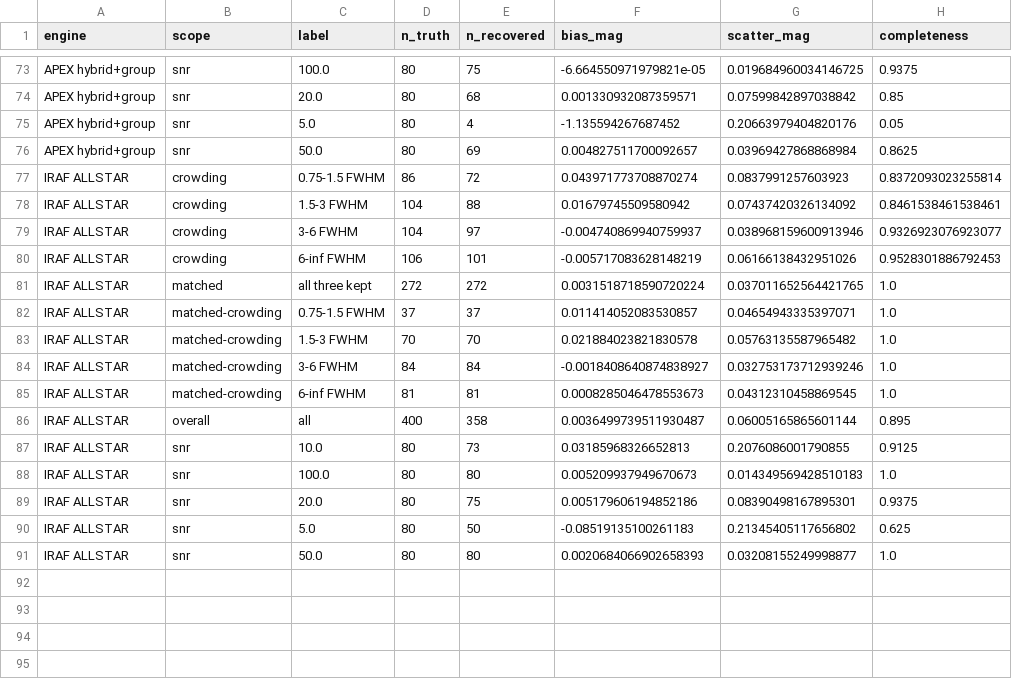
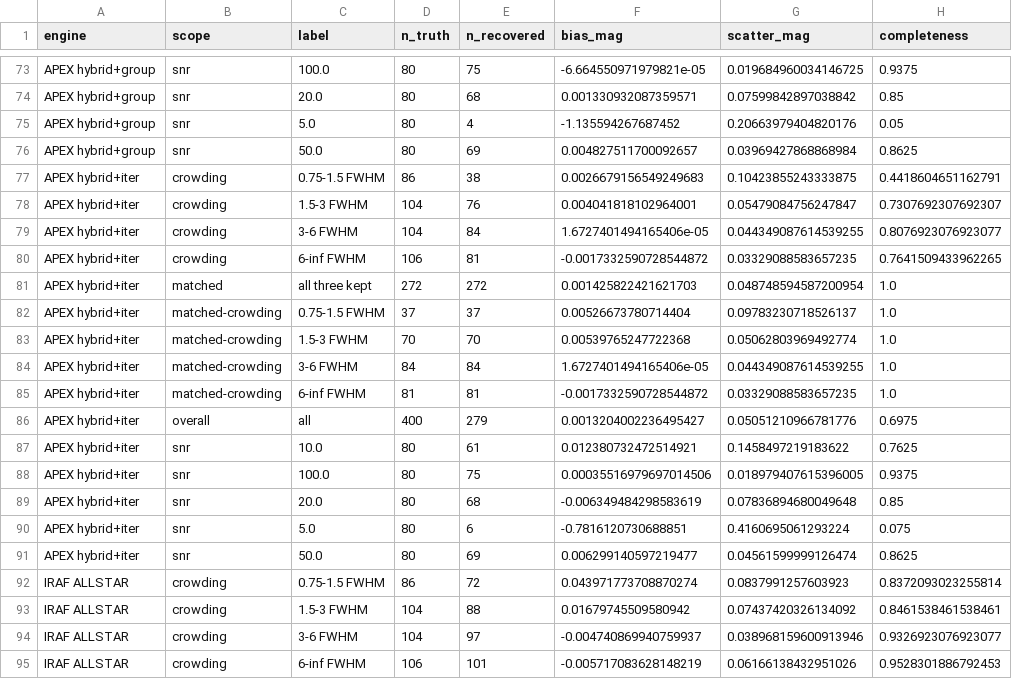
Before and after one commit to Diu1773/APEX_AutomatedPhotometryEXtraction, a CSV file: validation/psf_engines/recovery_three_engines.csv, drawn as a sheet; only a part is shown, gaps mark what is left out; the shorter side is filled out with more unchanged rows; the diff names each change by its address in the sheet, - before the commit and + after, or states it on an @@ line.

```diff
--- a/validation/psf_engines/recovery_three_engines.csv
+++ b/validation/psf_engines/recovery_three_engines.csv
+row 77: APEX hybrid+iter | crowding | 0.75-1.5 FWHM | 86 | 38 | 0.0026679156549249683 | 0.10423855243333875 | 0.4418604651162791
+row 78: APEX hybrid+iter | crowding | 1.5-3 FWHM | 104 | 76 | 0.004041818102964001 | 0.05479084756247847 | 0.7307692307692307
+row 79: APEX hybrid+iter | crowding | 3-6 FWHM | 104 | 84 | 1.6727401494165406e-05 | 0.044349087614539255 | 0.8076923076923077
+row 80: APEX hybrid+iter | crowding | 6-inf FWHM | 106 | 81 | -0.0017332590728544872 | 0.03329088583657235 | 0.7641509433962265
+row 81: APEX hybrid+iter | matched | all three kept | 272 | 272 | 0.001425822421621703 | 0.048748594587200954 | 1.0
+row 82: APEX hybrid+iter | matched-crowding | 0.75-1.5 FWHM | 37 | 37 | 0.00526673780714404 | 0.09783230718526137 | 1.0
+row 83: APEX hybrid+iter | matched-crowding | 1.5-3 FWHM | 70 | 70 | 0.00539765247722368 | 0.05062803969492774 | 1.0
+row 84: APEX hybrid+iter | matched-crowding | 3-6 FWHM | 84 | 84 | 1.6727401494165406e-05 | 0.044349087614539255 | 1.0
+row 85: APEX hybrid+iter | matched-crowding | 6-inf FWHM | 81 | 81 | -0.0017332590728544872 | 0.03329088583657235 | 1.0
+row 86: APEX hybrid+iter | overall | all | 400 | 279 | 0.0013204002236495427 | 0.05051210966781776 | 0.6975
+row 87: APEX hybrid+iter | snr | 10.0 | 80 | 61 | 0.012380732472514921 | 0.1458497219183622 | 0.7625
+row 88: APEX hybrid+iter | snr | 100.0 | 80 | 75 | 0.00035516979697014506 | 0.018979407615396005 | 0.9375
+row 89: APEX hybrid+iter | snr | 20.0 | 80 | 68 | -0.006349484298583619 | 0.07836894680049648 | 0.85
+row 90: APEX hybrid+iter | snr | 5.0 | 80 | 6 | -0.7816120730688851 | 0.4160695061293224 | 0.075
+row 91: APEX hybrid+iter | snr | 50.0 | 80 | 69 | 0.006299140597219477 | 0.04561599999126474 | 0.8625
```
Also changed, not shown: 6 other files.
